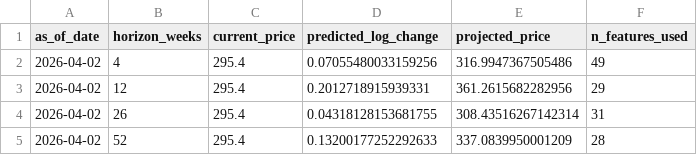
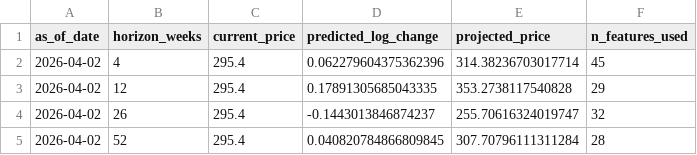
Before and after one commit to CalvinOK/C-MarketFutures, a CSV file: outputs/coffee_xgb_proj4_latest_projection.csv, drawn as a sheet.

```diff
--- a/outputs/coffee_xgb_proj4_latest_projection.csv
+++ b/outputs/coffee_xgb_proj4_latest_projection.csv
@@ -1,5 +1,5 @@
 as_of_date,horizon_weeks,current_price,predicted_log_change,projected_price,n_features_used
-2026-04-02,4,295.4,0.07055480033159256,316.9947367505486,49
-2026-04-02,12,295.4,0.2012718915939331,361.2615682282956,29
-2026-04-02,26,295.4,0.04318128153681755,308.43516267142314,31
-2026-04-02,52,295.4,0.13200177252292633,337.0839950001209,28
+2026-04-02,4,295.4,0.062279604375362396,314.38236703017714,45
+2026-04-02,12,295.4,0.17891305685043335,353.2738117540828,29
+2026-04-02,26,295.4,-0.1443013846874237,255.70616324019747,32
+2026-04-02,52,295.4,0.040820784866809845,307.70796111311284,28
```
Also changed, not shown: outputs/coffee_xgb_proj4_feature_importance.csv, outputs/coffee_xgb_proj4_metrics.csv, 4 other files.
